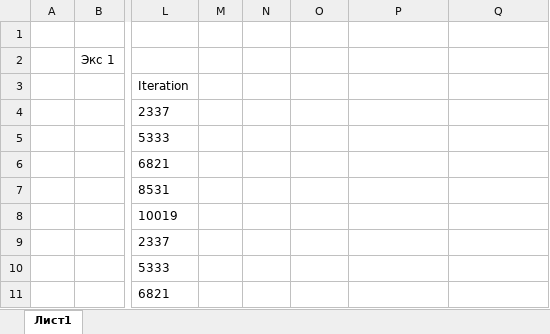
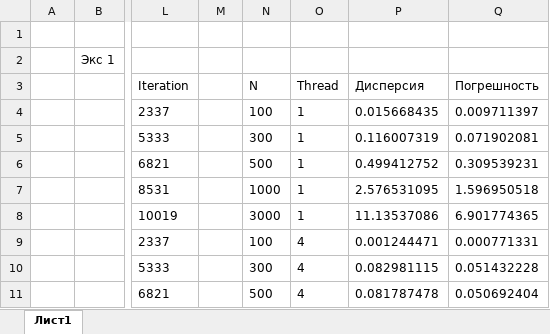
Before and after one commit to Urtix/Computational-mathematics, an Excel workbook: task1/Result/res_f4/table_of_all_results.xlsx, sheet Лист1, drawn as a sheet; only a part is shown, gaps mark what is left out; values as stored, in another font and other column widths than the file's, no borders; the diff covers the shown part only; the diff names each change by its address in the sheet, - before the commit and + after, or states it on an @@ line.

```diff
--- a/task1/Result/res_f4/table_of_all_results.xlsx (sheet Лист1)
+++ b/task1/Result/res_f4/table_of_all_results.xlsx (sheet Лист1)
-N3: (empty)
+N3: N
-O3: (empty)
+O3: Thread
-P3: (empty)
+P3: Дисперсия
-Q3: (empty)
+Q3: Погрешность
-N4: (empty)
+N4: 100
-O4:O8: (empty)
+O4:O8: 1
-P4: (empty)
+P4: 0.015668435
-Q4: (empty)
+Q4: 0.009711397
-N5: (empty)
+N5: 300
-P5: (empty)
+P5: 0.116007319
-Q5: (empty)
+Q5: 0.071902081
-N6: (empty)
+N6: 500
-P6: (empty)
+P6: 0.499412752
-Q6: (empty)
+Q6: 0.309539231
-N7: (empty)
+N7: 1000
-P7: (empty)
+P7: 2.576531095
-Q7: (empty)
+Q7: 1.596950518
-N8: (empty)
+N8: 3000
-P8: (empty)
+P8: 11.13537086
-Q8: (empty)
+Q8: 6.901774365
-N9: (empty)
+N9: 100
-O9:O11: (empty)
+O9:O11: 4
-P9: (empty)
+P9: 0.001244471
-Q9: (empty)
+Q9: 0.000771331
-N10: (empty)
+N10: 300
-P10: (empty)
+P10: 0.082981115
-Q10: (empty)
+Q10: 0.051432228
-N11: (empty)
+N11: 500
-P11: (empty)
+P11: 0.081787478
-Q11: (empty)
+Q11: 0.050692404
```
Also changed, not shown: 8 edited cells elsewhere in this sheet, task1/Result/res_f1/table_of_all_results.xlsx, task1/Result/res_f2/table_of_all_results.xlsx, 12 other files.
